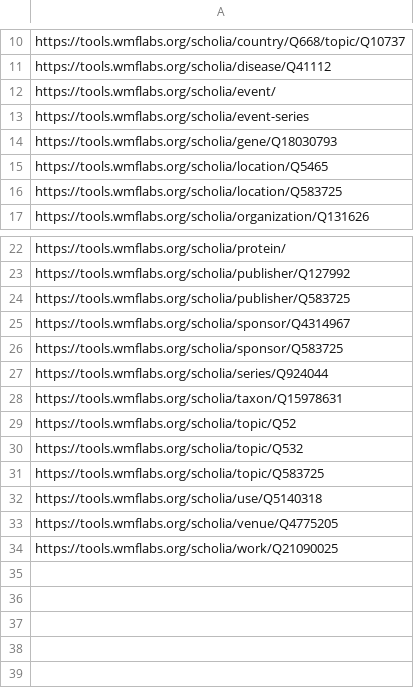
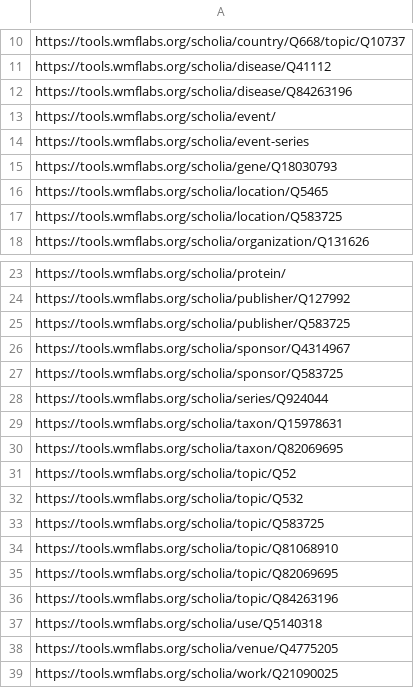
Before and after one commit to nunogit/scholia-junit-selenium, a CSV file: pages/pagetotest.csv, drawn as a sheet; only a part is shown, gaps mark what is left out; the diff names each change by its address in the sheet, - before the commit and + after, or states it on an @@ line.

Commit message:
added some COVID-19-related pages

```diff
--- a/pages/pagetotest.csv
+++ b/pages/pagetotest.csv
+row 12: https://tools.wmflabs.org/scholia/disease/Q84263196
+row 30: https://tools.wmflabs.org/scholia/taxon/Q82069695
+row 34: https://tools.wmflabs.org/scholia/topic/Q81068910
+row 35: https://tools.wmflabs.org/scholia/topic/Q82069695
+row 36: https://tools.wmflabs.org/scholia/topic/Q84263196
```
